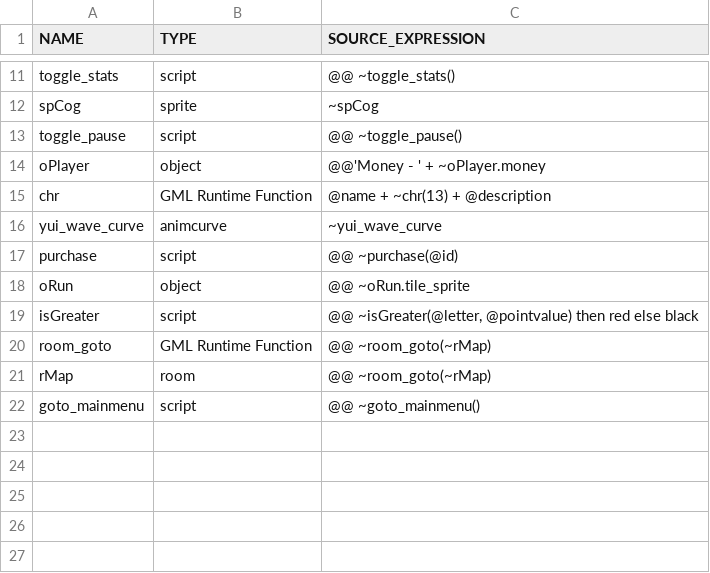
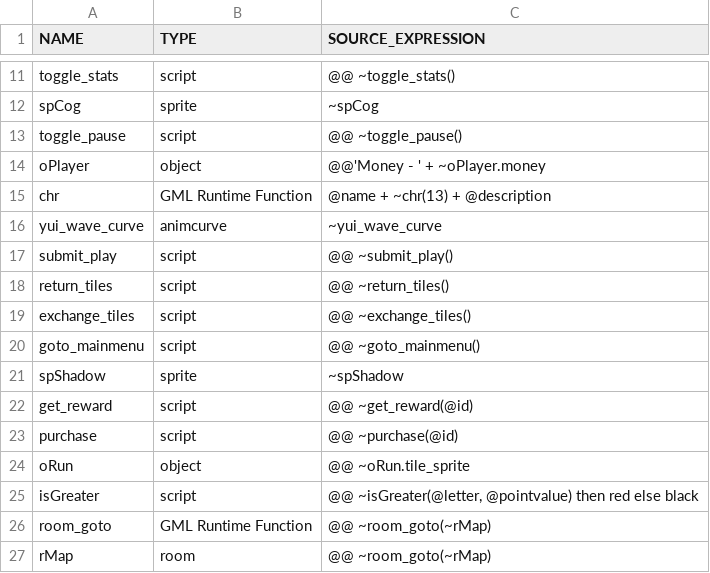
Before and after one commit to flowershoppe/Scramble, a CSV file: datafiles/logs/yui_asset_use_log.csv, drawn as a sheet; only a part is shown, gaps mark what is left out.

Commit message:
rewards debuggegd

```diff
--- a/datafiles/logs/yui_asset_use_log.csv
+++ b/datafiles/logs/yui_asset_use_log.csv
@@ -16,2 +16,8 @@ chr, GML Runtime Function, "@name + ~chr(13) + @description"
 yui_wave_curve, animcurve, "~yui_wave_curve"
+submit_play, script, "@@ ~submit_play()"
+return_tiles, script, "@@ ~return_tiles()"
+exchange_tiles, script, "@@ ~exchange_tiles()"
+goto_mainmenu, script, "@@ ~goto_mainmenu()"
+spShadow, sprite, "~spShadow"
+get_reward, script, "@@ ~get_reward(@id)"
 purchase, script, "@@ ~purchase(@id)"
@@ -21,2 +27 @@ room_goto, GML Runtime Function, "@@ ~room_goto(~rMap)"
 rMap, room, "@@ ~room_goto(~rMap)"
-goto_mainmenu, script, "@@ ~goto_mainmenu()"
```
Also changed, not shown: 8 other files.
